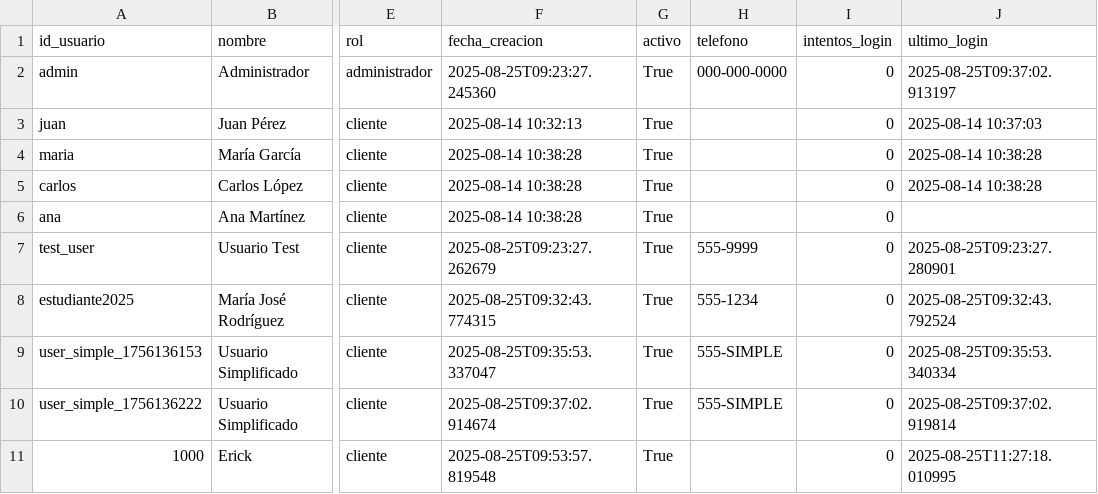
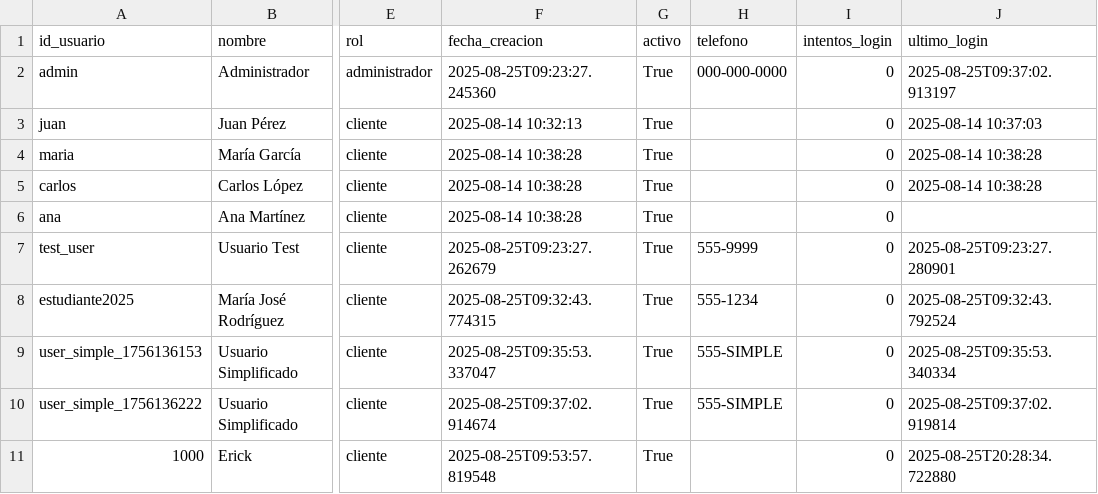
Before and after one commit to Armoon01/Proyecto-Estructuras-de-Datos, a CSV file: Data/usuarios.csv, drawn as a sheet; only a part is shown, gaps mark what is left out; the diff names each change by its address in the sheet, - before the commit and + after, or states it on an @@ line.

```diff
--- a/Data/usuarios.csv
+++ b/Data/usuarios.csv
-J11 (ultimo_login): 2025-08-25T11:27:18.010995
+J11 (ultimo_login): 2025-08-25T20:28:34.722880
```
Also changed, not shown: 1 other file.
